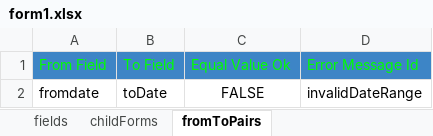
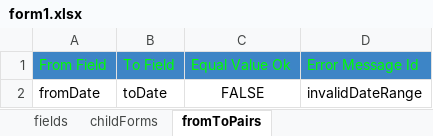
Before and after one commit to raghu-bhandi/forms, an Excel workbook: src/main/resources/fm/spec/form/form1.xlsx, sheet fromToPairs, drawn as a sheet; values as stored, in another font and other column widths than the file's, no borders; charts and pictures not drawn; the diff names each change by its address in the sheet, - before the commit and + after, or states it on an @@ line.

```diff
--- a/src/main/resources/fm/spec/form/form1.xlsx (sheet fromToPairs)
+++ b/src/main/resources/fm/spec/form/form1.xlsx (sheet fromToPairs)
-A2: fromdate
+A2: fromDate
```
Also changed, not shown: sheet specialInstructions, sheet readMe, sheet fields, src/main/resources/fm/spec/application.xlsx, 32 other files.
